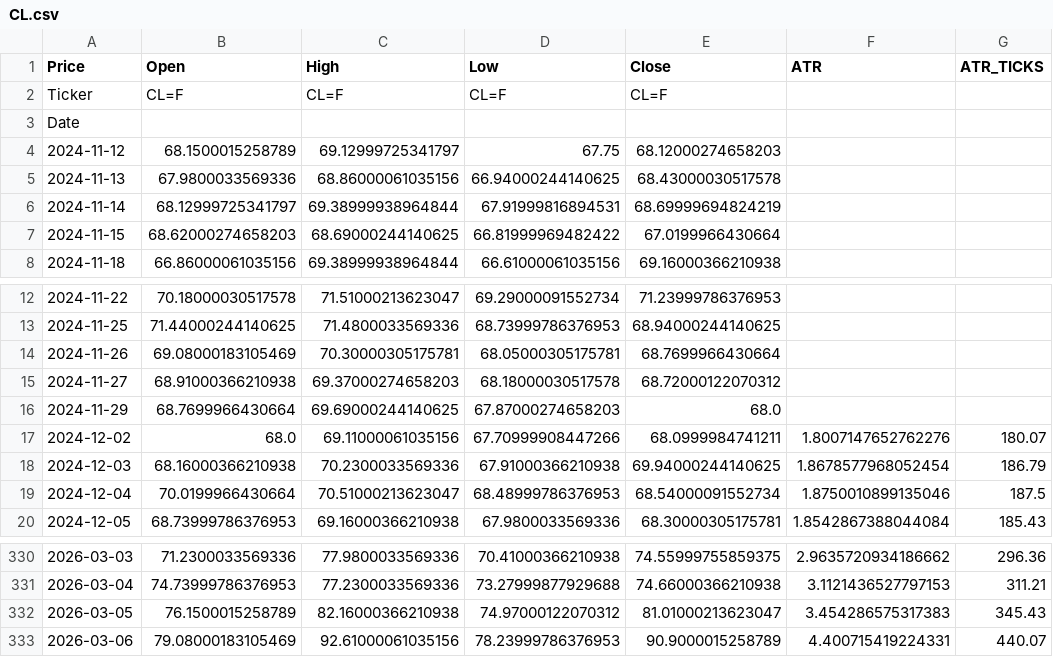
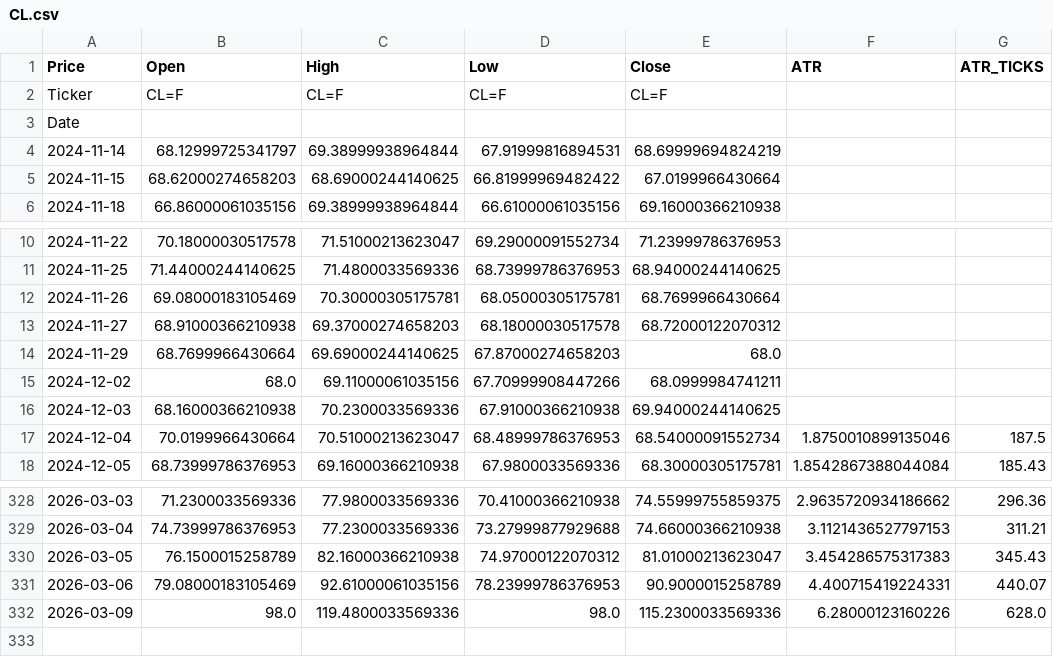
Before and after one commit to tusiklavan13/QuickLot, a CSV file: history/CL.csv, drawn as a sheet; only a part is shown, gaps mark what is left out.

Commit message:
chore(history): update CSV + market-history.json

```diff
--- a/history/CL.csv
+++ b/history/CL.csv
@@ -3,4 +3,2 @@ Ticker,CL=F,CL=F,CL=F,CL=F,,
 Date,,,,,,
-2024-11-12,68.1500015258789,69.12999725341797,67.75,68.12000274658203,,
-2024-11-13,67.9800033569336,68.86000061035156,66.94000244140625,68.43000030517578,,
 2024-11-14,68.12999725341797,69.38999938964844,67.91999816894531,68.69999694824219,,
@@ -16,4 +14,4 @@ Date,,,,,,
 2024-11-29,68.7699966430664,69.69000244140625,67.87000274658203,68.0,,
-2024-12-02,68.0,69.11000061035156,67.70999908447266,68.0999984741211,1.8007147652762276,180.07
-2024-12-03,68.16000366210938,70.2300033569336,67.91000366210938,69.94000244140625,1.8678577968052454,186.79
+2024-12-02,68.0,69.11000061035156,67.70999908447266,68.0999984741211,,
+2024-12-03,68.16000366210938,70.2300033569336,67.91000366210938,69.94000244140625,,
 2024-12-04,70.0199966430664,70.51000213623047,68.48999786376953,68.54000091552734,1.8750010899135046,187.5
@@ -333 +331,2 @@ Date,,,,,,
 2026-03-06,79.08000183105469,92.61000061035156,78.23999786376953,90.9000015258789,4.400715419224331,440.07
+2026-03-09,98.0,119.4800033569336,98.0,115.2300033569336,6.28000123160226,628.0
```
Also changed, not shown: history/MCL.csv, history/MNG.csv, 16 other files.
